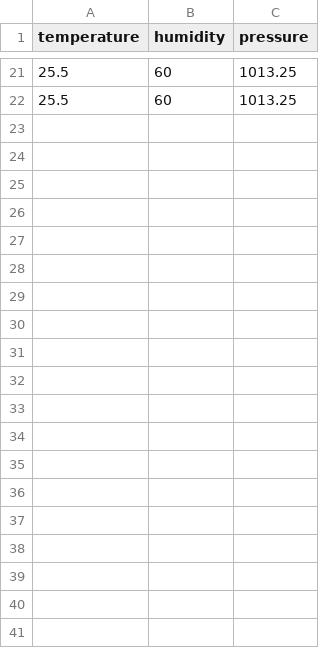
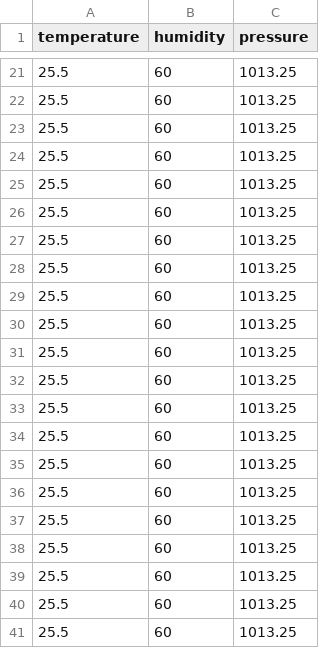
Before and after one commit to gepee/ckonstantinou, a CSV file: sensor_data.csv, drawn as a sheet; only a part is shown, gaps mark what is left out; the diff covers the shown part only; the diff names each change by its address in the sheet, - before the commit and + after, or states it on an @@ line.

Commit message:
adding data and reciving data

```diff
--- a/sensor_data.csv
+++ b/sensor_data.csv
+row 23: 25.5 | 60 | 1013.25
+row 24: 25.5 | 60 | 1013.25
+row 25: 25.5 | 60 | 1013.25
+row 26: 25.5 | 60 | 1013.25
+row 27: 25.5 | 60 | 1013.25
+row 28: 25.5 | 60 | 1013.25
+row 29: 25.5 | 60 | 1013.25
+row 30: 25.5 | 60 | 1013.25
+row 31: 25.5 | 60 | 1013.25
+row 32: 25.5 | 60 | 1013.25
+row 33: 25.5 | 60 | 1013.25
+row 34: 25.5 | 60 | 1013.25
+row 35: 25.5 | 60 | 1013.25
+row 36: 25.5 | 60 | 1013.25
+row 37: 25.5 | 60 | 1013.25
+row 38: 25.5 | 60 | 1013.25
+row 39: 25.5 | 60 | 1013.25
+row 40: 25.5 | 60 | 1013.25
+row 41: 25.5 | 60 | 1013.25
```
Also changed, not shown: 44 added rows elsewhere in this file, 6 other files.
